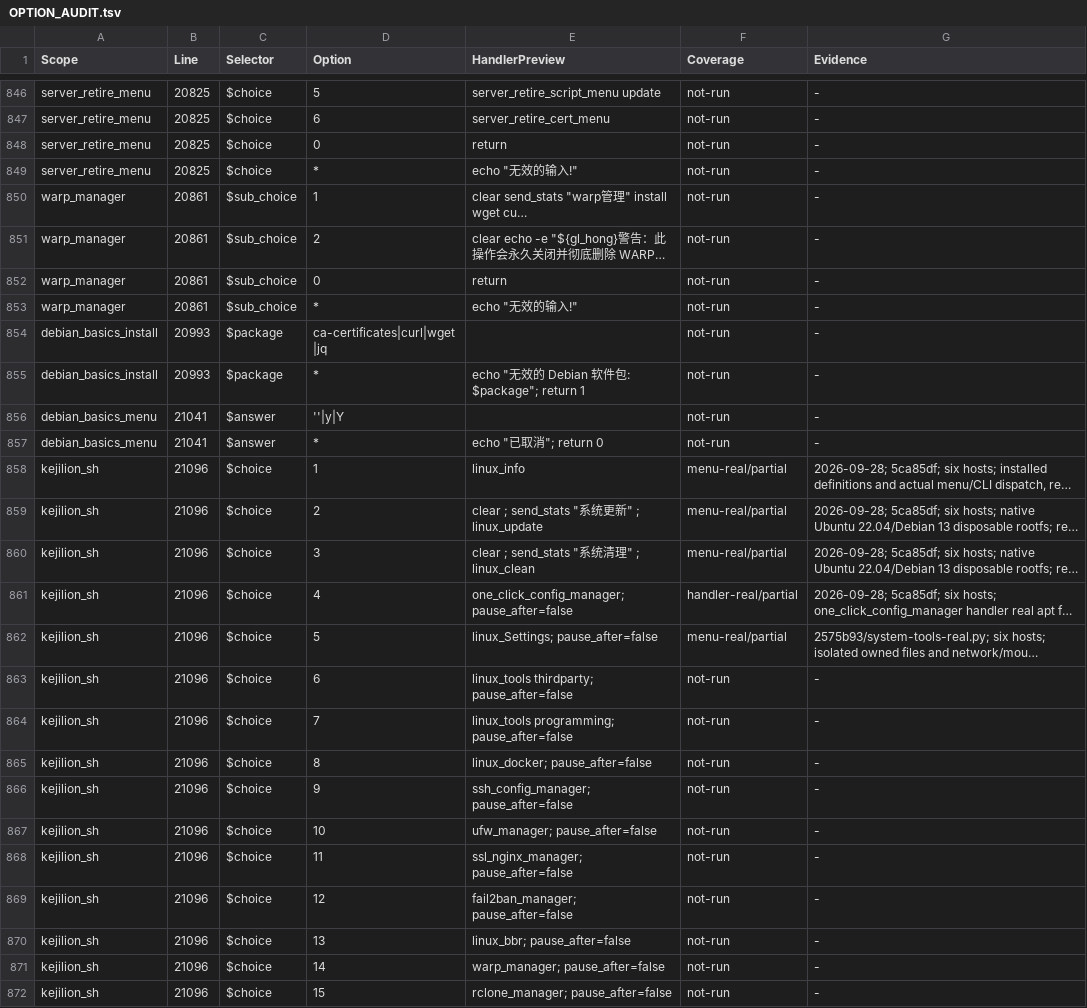
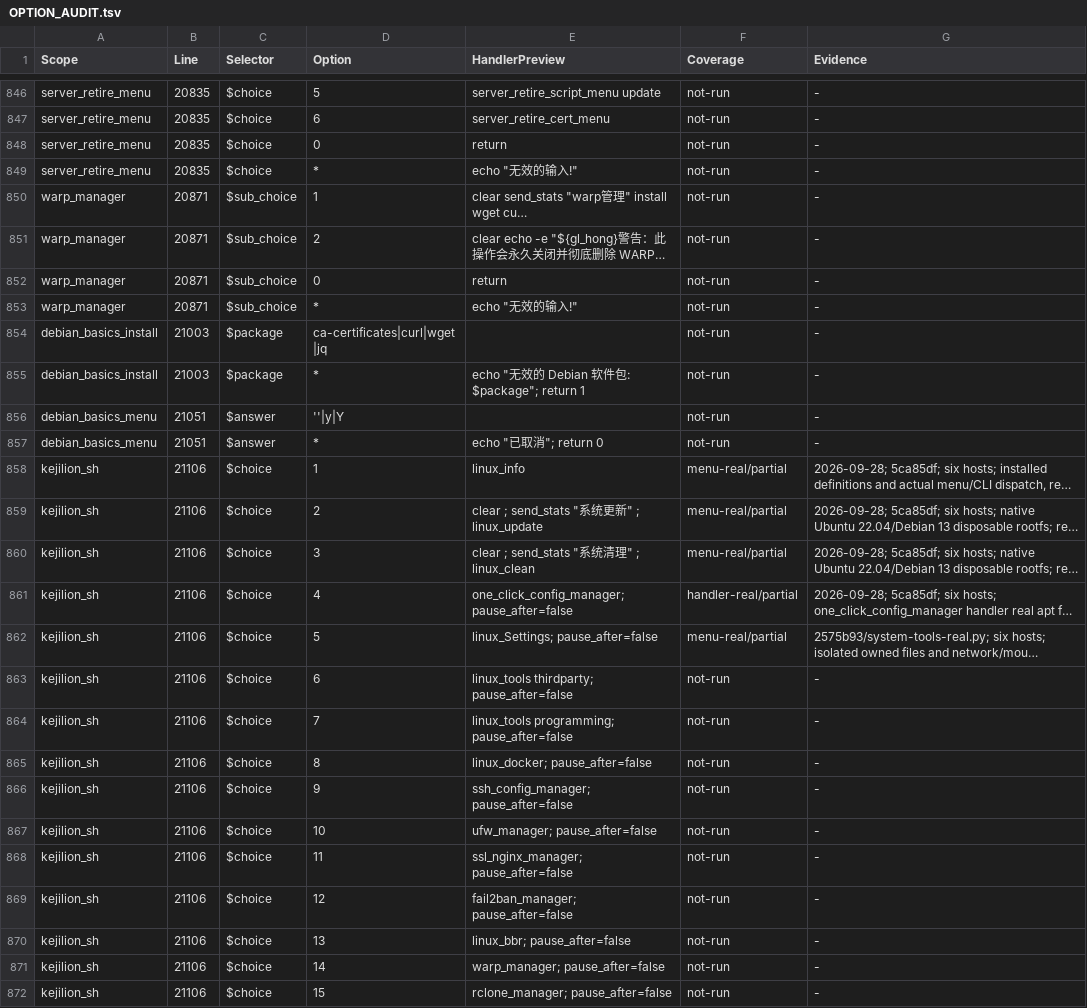
Before and after one commit to daimon3332/linux-tools-daimon, a TSV file: OPTION_AUDIT.tsv, drawn as a sheet; only a part is shown, gaps mark what is left out; long unchanged cells end in …; the diff covers the shown part only; the diff names each change by its address in the sheet, - before the commit and + after, or states it on an @@ line.

```diff
--- a/OPTION_AUDIT.tsv
+++ b/OPTION_AUDIT.tsv
-B846:B849 (Line): 20825
+B846:B849 (Line): 20835
-B850:B853 (Line): 20861
+B850:B853 (Line): 20871
-B854:B855 (Line): 20993
+B854:B855 (Line): 21003
-B856:B857 (Line): 21041
+B856:B857 (Line): 21051
-B858:B872 (Line): 21096
+B858:B872 (Line): 21106
```
Also changed, not shown: 87 edited cells elsewhere in this file, 1 other file.
